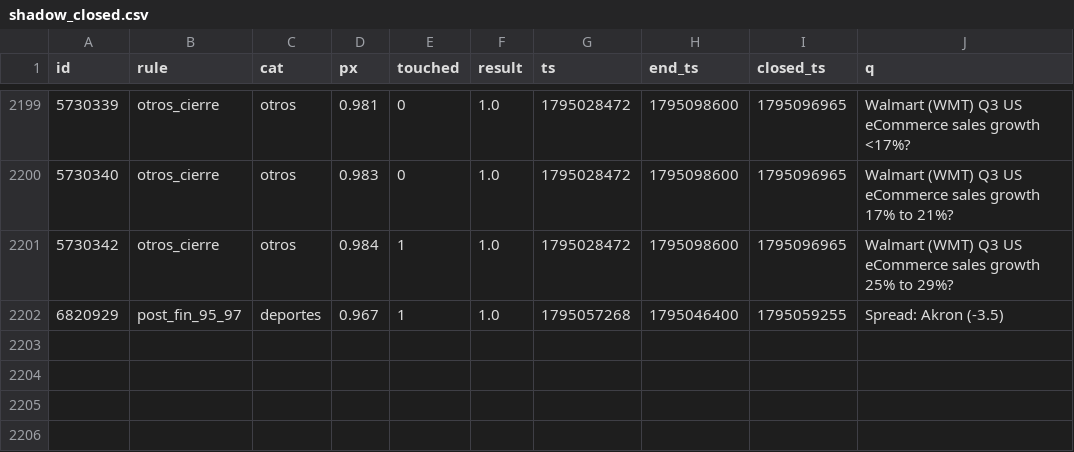
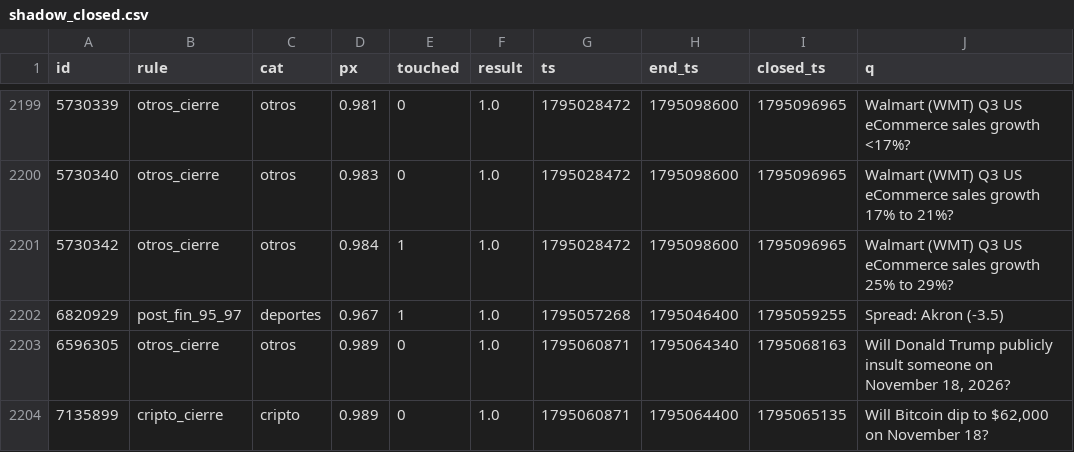
Before and after one commit to changelcerdajr-svg/changelpina, a CSV file: sweeper/data/paper/shadow_closed.csv, drawn as a sheet; only a part is shown, gaps mark what is left out.

```diff
--- a/sweeper/data/paper/shadow_closed.csv
+++ b/sweeper/data/paper/shadow_closed.csv
@@ -2202 +2202,3 @@ id,rule,cat,px,touched,result,ts,end_ts,closed_ts,q
 6820929,post_fin_95_97,deportes,0.967,1,1.0,1795057268,1795046400,1795059255,Spread: Akron (-3.5)
+6596305,otros_cierre,otros,0.989,0,1.0,1795060871,1795064340,1795068163,"Will Donald Trump publicly insult someone on November 18, 2026?"
+7135899,cripto_cierre,cripto,0.989,0,1.0,1795060871,1795064400,1795065135,"Will Bitcoin dip to $62,000 on November 18?"
```
Also changed, not shown: sweeper/data/paper_agresivo/shadow_closed.csv, 7 other files.
